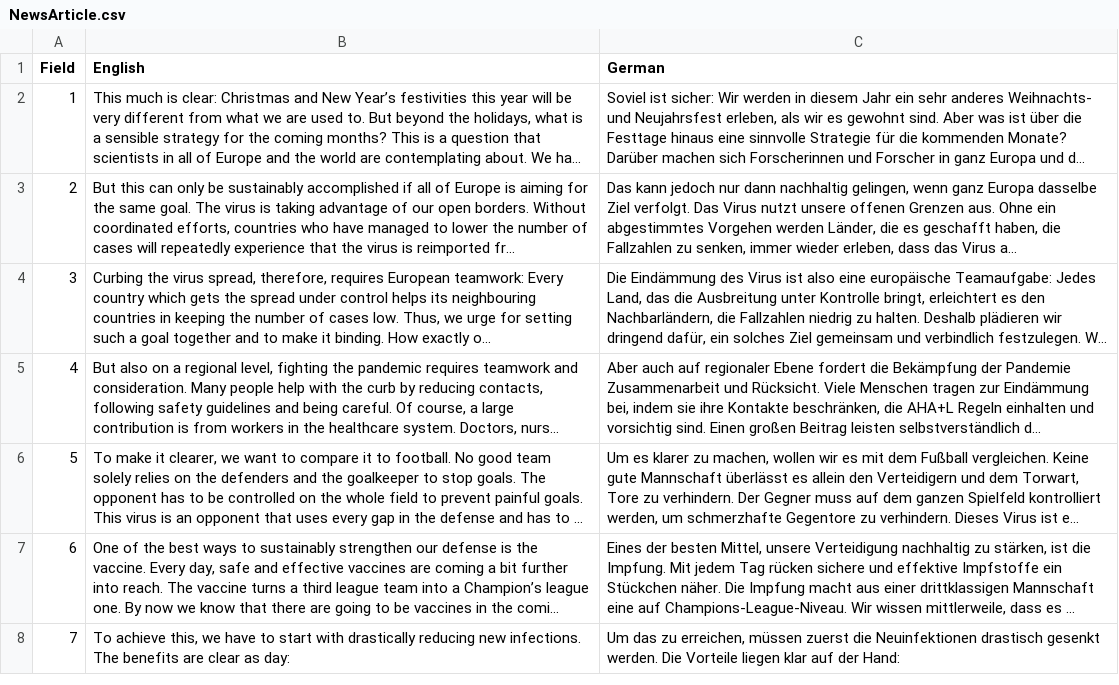
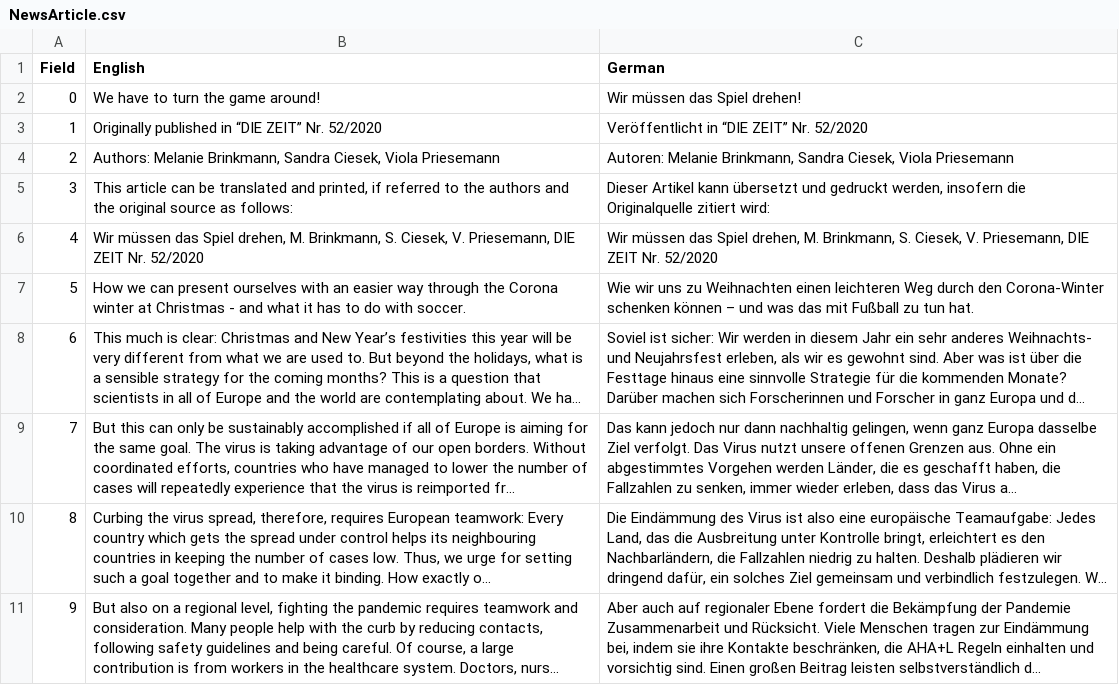
Before and after one commit to raynigon/webStatement, a CSV file: page/data/NewsArticle.csv, drawn as a sheet; only a part is shown; the shorter side is filled out with more unchanged rows; long unchanged cells end in …; addresses are those after the commit; the diff names each change by its address in the sheet, - before the commit and + after, or states it on an @@ line.

```diff
--- a/page/data/NewsArticle.csv
+++ b/page/data/NewsArticle.csv
+row 2: 0 | We have to turn the game around! | Wir müssen das Spiel drehen!
+row 3: 1 | Originally published in “DIE ZEIT” Nr. 52/2020 | Veröffentlicht in “DIE ZEIT” Nr. 52/2020
+row 4: 2 | Authors: Melanie Brinkmann, Sandra Ciesek, Viola Priesemann | Autoren: Melanie Brinkmann, Sandra Ciesek, Viola Priesemann
+row 5: 3 | This article can be translated and printed, if referred to the authors and the original source as follows: | Dieser Artikel kann übersetzt und gedruckt werden, insofern die Originalquelle zitiert wird:
+row 6: 4 | Wir müssen das Spiel drehen, M. Brinkmann, S. Ciesek, V. Priesemann, DIE ZEIT Nr. 52/2020 | Wir müssen das Spiel drehen, M. Brinkmann, S. Ciesek, V. Priesemann, DIE ZEIT Nr. 52/2020
+row 7: 5 | How we can present ourselves with an easier way through the Corona winter at Christmas - and what it has to do with soccer. | Wie wir uns zu Weihnachten einen leichteren Weg durch den Corona-Winter schenken können – und was das mit Fußball zu tun hat.
@@ column A (Field) renumbered from row 8 down @@
```
Also changed, not shown: page/data/statement.csv, 30 other files.
